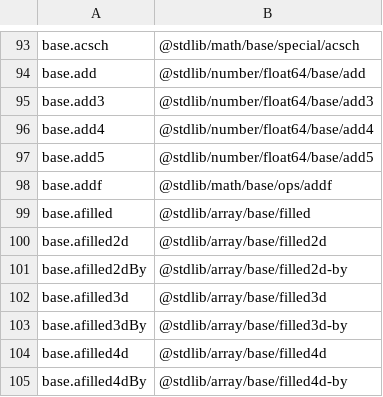
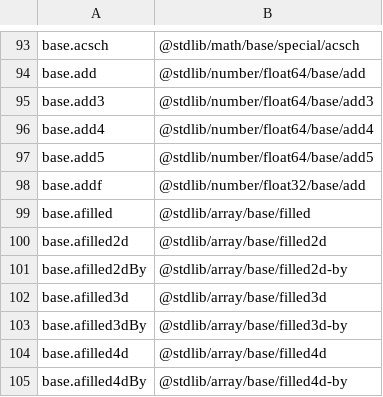
Before and after one commit to stdlib-js/namespace, a CSV file: alias2pkg/data/data.csv, drawn as a sheet; only a part is shown, gaps mark what is left out.

```diff
--- a/alias2pkg/data/data.csv
+++ b/alias2pkg/data/data.csv
@@ -97,3 +97,3 @@ base.add4,"@stdlib/number/float64/base/add4"
 base.add5,"@stdlib/number/float64/base/add5"
-base.addf,"@stdlib/math/base/ops/addf"
+base.addf,"@stdlib/number/float32/base/add"
 base.afilled,"@stdlib/array/base/filled"
```
Also changed, not shown: pkg2alias/data/data.csv, pkg2related/data/data.csv, 7 other files.
